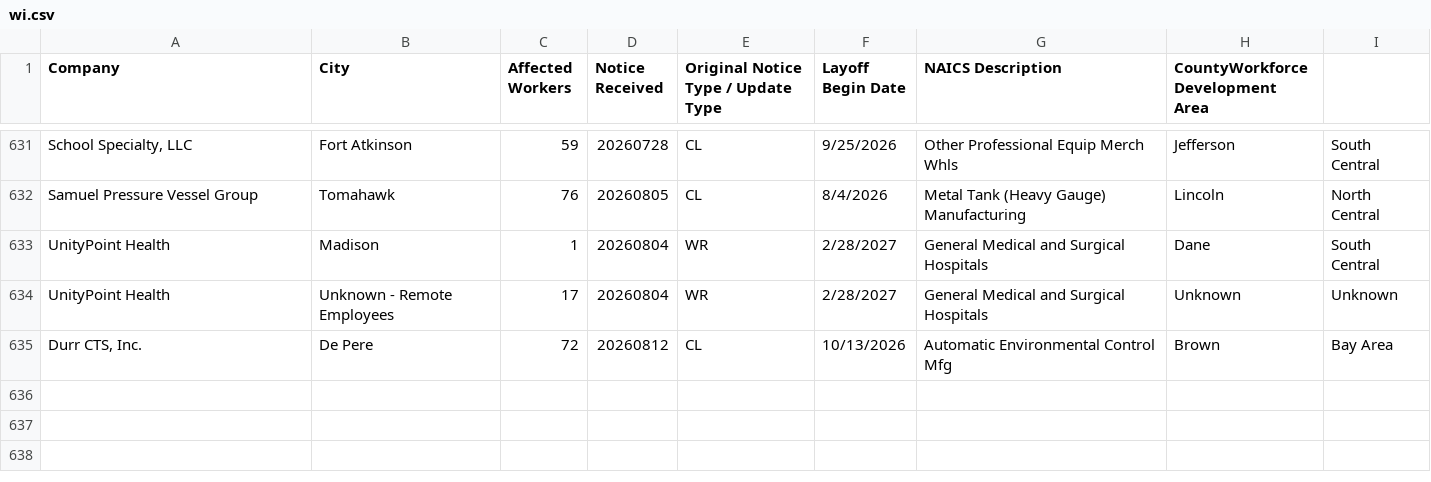
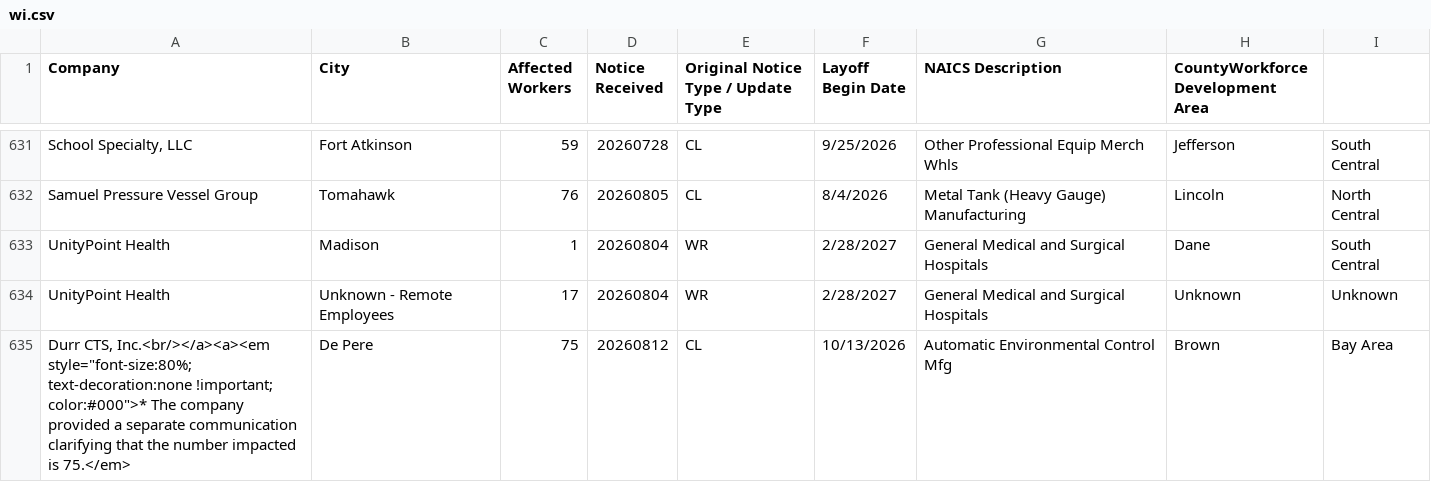
Before and after one commit to FTS-IE/github-actions-tut, a CSV file: data/wi.csv, drawn as a sheet; only a part is shown, gaps mark what is left out.

```diff
--- a/data/wi.csv
+++ b/data/wi.csv
@@ -635,2 +635,2 @@ UnityPoint Health,Madison,1,20260804,WR,2/28/2027,General Medical and Surgical H
 UnityPoint Health,Unknown - Remote Employees,17,20260804,WR,2/28/2027,General Medical and Surgical Hospitals,Unknown,Unknown
-"Durr CTS, Inc.",De Pere,72,20260812,CL,10/13/2026,Automatic Environmental Control Mfg,Brown,Bay Area
+"Durr CTS, Inc.<br/></a><a><em style=""font-size:80%; text-decoration:none !important; color:#000"">* The company provided a separate communication clarifying that the number impacted is 75.</em>",De Pere,75,20260812,CL,10/13/2026,Automatic Environmental Control Mfg,Brown,Bay Area
```
Also changed, not shown: data/de.csv, data/me.csv, 8 other files.
